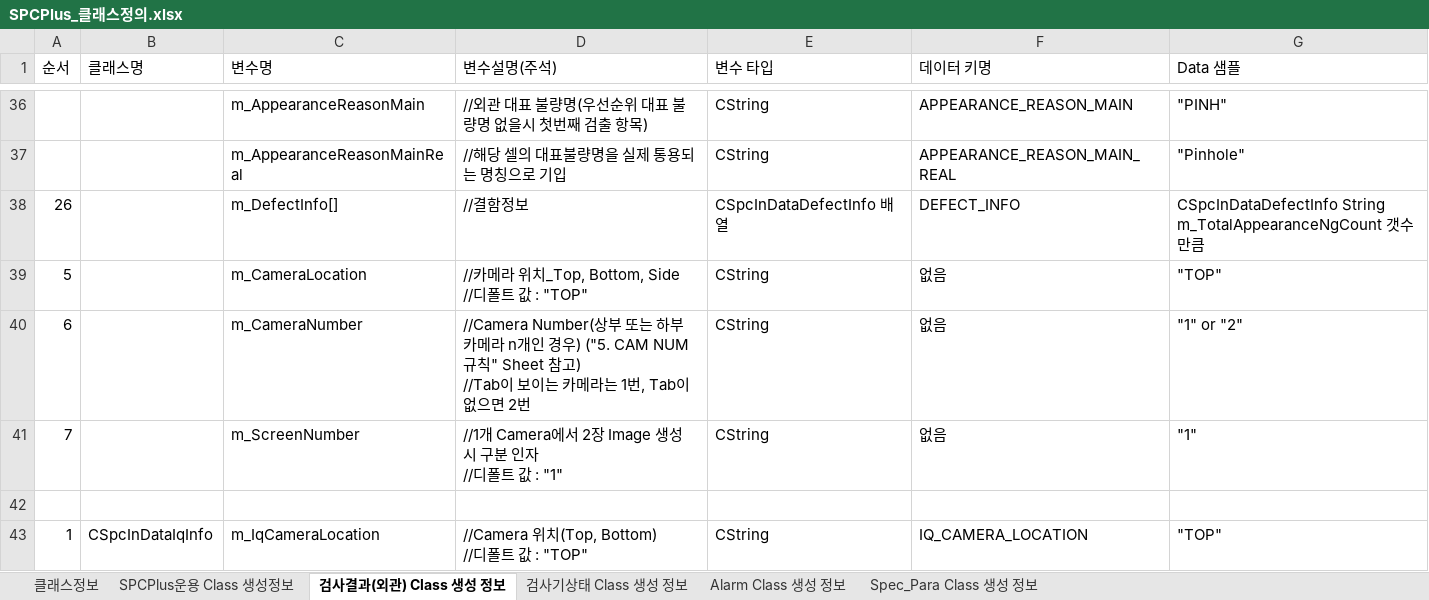
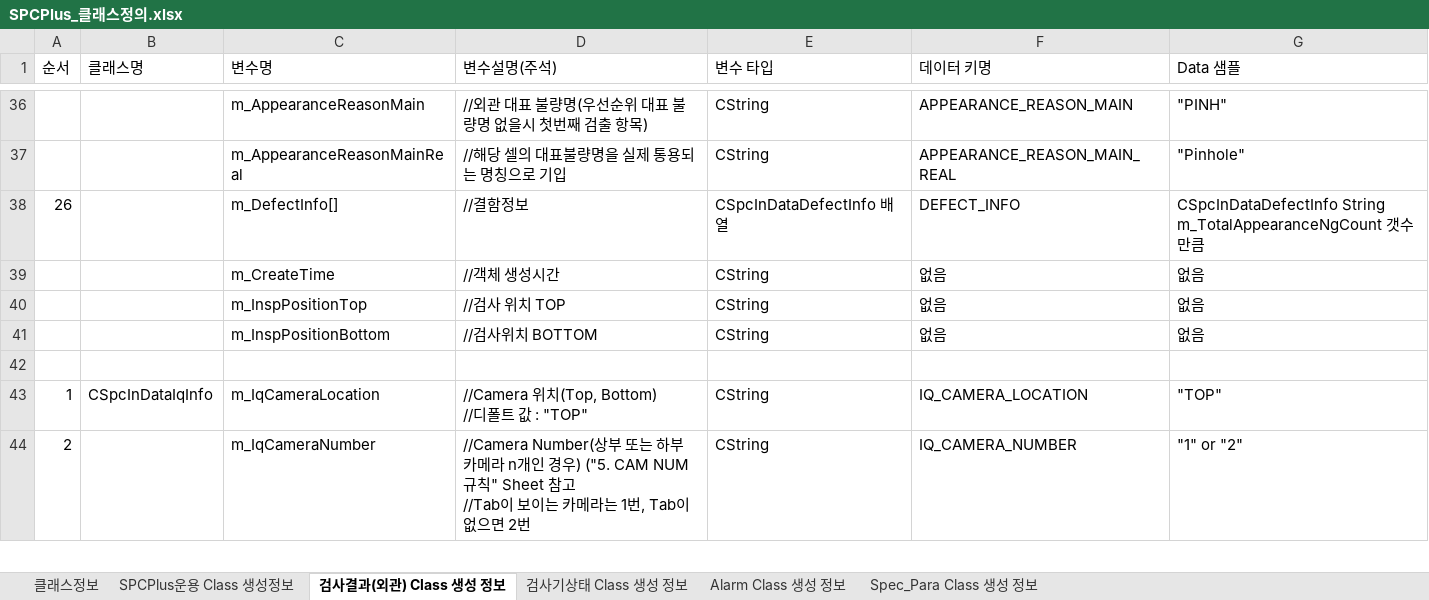
Before and after one commit to lhmpaiPublic/PTCProject, an Excel workbook: NotchingGradeInsp_Document/SPC+/LHM_EXCEL_작업/SPCPlus_클래스정의.xlsx, sheet 검사결과(외관) Class 생성 정보, drawn as a sheet; only a part is shown, gaps mark what is left out; the shorter side is filled out with more unchanged rows; values as stored, in another font and other column widths than the file's, no borders; removed rows and columns are numbered as before the commit, all else as after; ↵ is a line break in a cell; the diff names each change by its address in the sheet, - before the commit and + after, or states it on an @@ line.

```diff
--- a/NotchingGradeInsp_Document/SPC+/LHM_EXCEL_작업/SPCPlus_클래스정의.xlsx (sheet 검사결과(외관) Class 생성 정보)
+++ b/NotchingGradeInsp_Document/SPC+/LHM_EXCEL_작업/SPCPlus_클래스정의.xlsx (sheet 검사결과(외관) Class 생성 정보)
-row 39: 5 |  | m_CameraLocation | //카메라 위치_Top, Bottom, Side ↵ //디폴트 값 : "TOP" | CString | 없음 | "TOP"
-row 40: 6 |  | m_CameraNumber | //Camera Number(상부 또는 하부 카메라 n개인 경우) ("5. CAM NUM 규칙" Sheet 참고) ↵ //Tab이 보이는 카메라는 1번, Tab이 없으면 2번 | CString | 없음 | "1" or "2"
-row 41: 7 |  | m_ScreenNumber | //1개 Camera에서 2장 Image 생성시 구분 인자 ↵ //디폴트 값 : "1" | CString | 없음 | "1"
+row 39:  |  | m_CreateTime | //객체 생성시간 | CString | 없음 | 없음
+row 40:  |  | m_InspPositionTop | //검사 위치 TOP | CString | 없음 | 없음
+row 41:  |  | m_InspPositionBottom | //검사위치 BOTTOM | CString | 없음 | 없음
```
Also changed, not shown: sheet SPCPlus운용 Class 생성정보.
